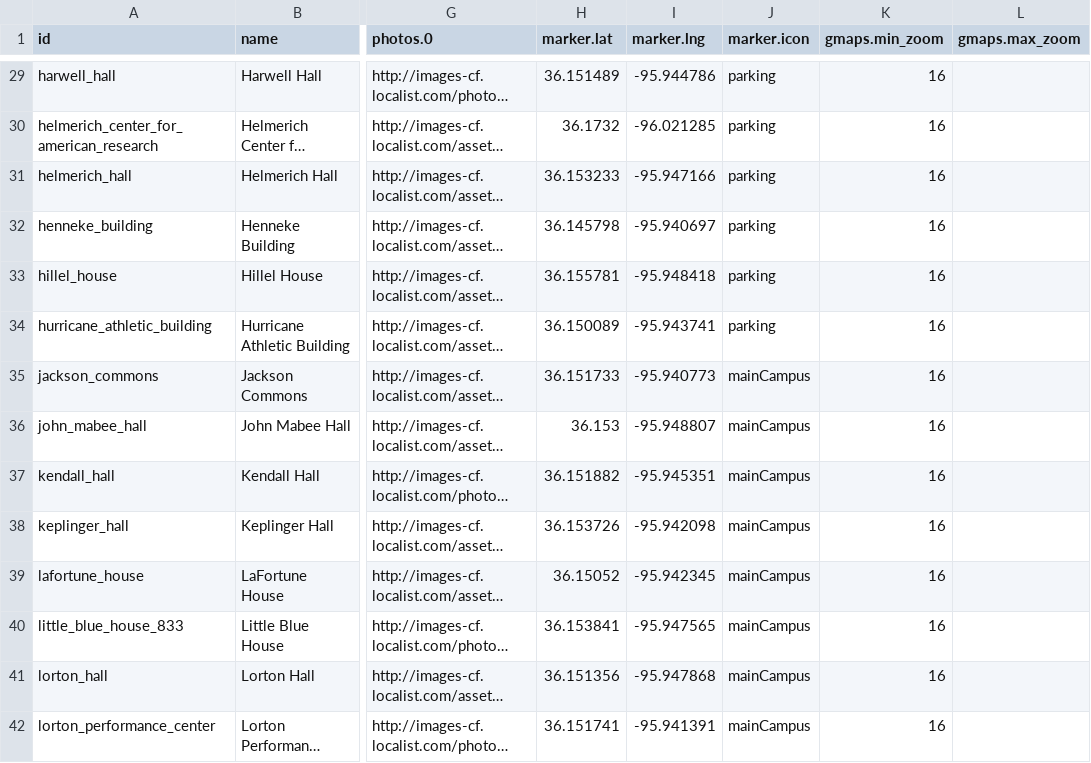
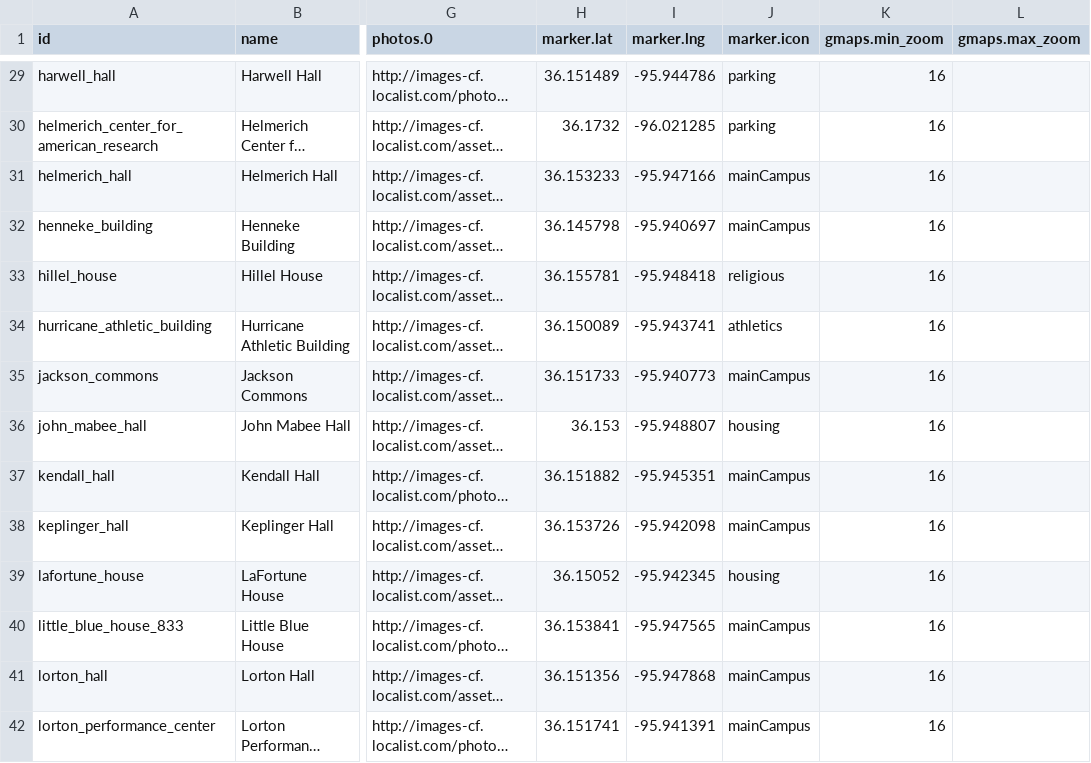
Before and after one commit to chadac/utulsa-react-map, a CSV file: src/data/places.csv, drawn as a sheet; only a part is shown, gaps mark what is left out; long unchanged cells end in …; the diff covers the shown part only; the diff names each change by its address in the sheet, - before the commit and + after, or states it on an @@ line.

Commit message:
Changing some of the icons.

```diff
--- a/src/data/places.csv
+++ b/src/data/places.csv
-J31:J32 (marker.icon): parking
+J31:J32 (marker.icon): mainCampus
-J33 (marker.icon): parking
+J33 (marker.icon): religious
-J34 (marker.icon): parking
+J34 (marker.icon): athletics
-J36 (marker.icon): mainCampus
+J36 (marker.icon): housing
-J39 (marker.icon): mainCampus
+J39 (marker.icon): housing
```
Also changed, not shown: 31 edited cells elsewhere in this file, 1 other file.
